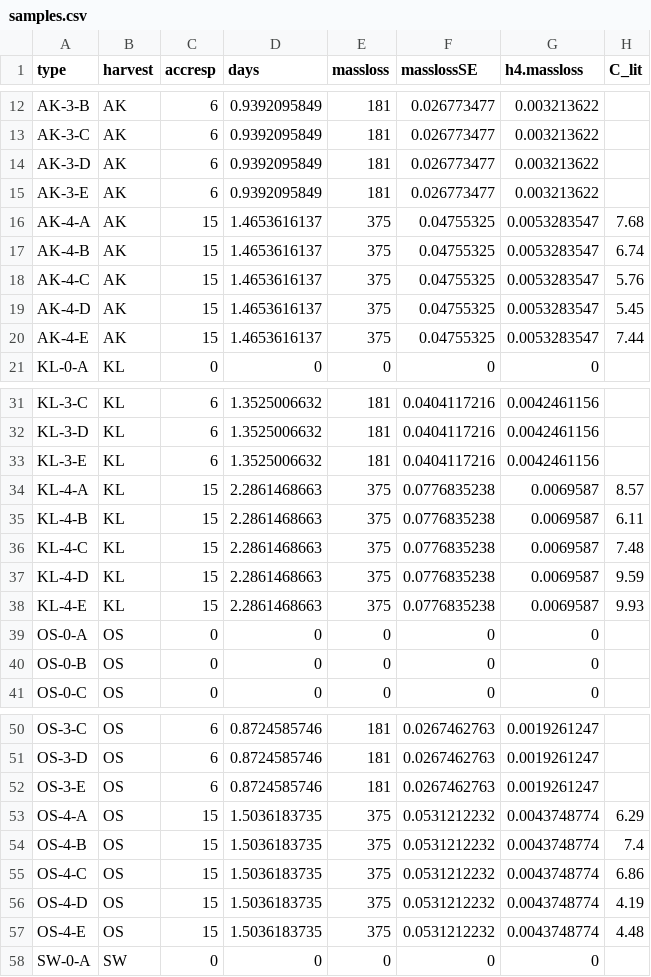
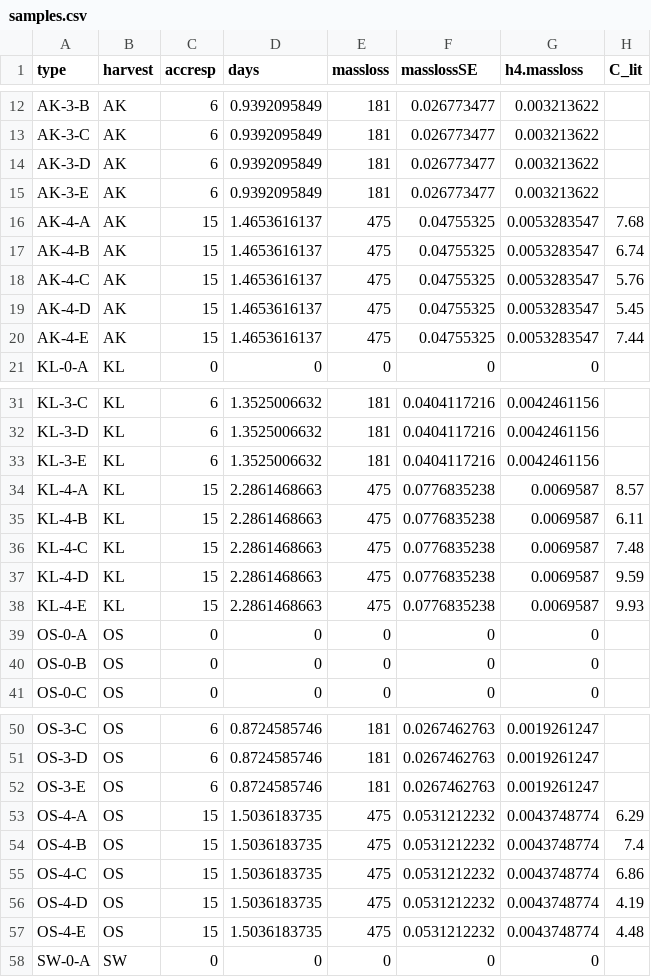
Before and after one commit to mut8/r_latex, a CSV file: R/dip/dip_20110429/raw_data/samples.csv, drawn as a sheet; only a part is shown, gaps mark what is left out; the diff covers the shown part only; the diff names each change by its address in the sheet, - before the commit and + after, or states it on an @@ line.

```diff
--- a/R/dip/dip_20110429/raw_data/samples.csv
+++ b/R/dip/dip_20110429/raw_data/samples.csv
-E16:E20 (massloss): 375
+E16:E20 (massloss): 475
-E34:E38 (massloss): 375
+E34:E38 (massloss): 475
-E53:E57 (massloss): 375
+E53:E57 (massloss): 475
```
Also changed, not shown: 4 edited cells elsewhere in this file, 9 other files.
